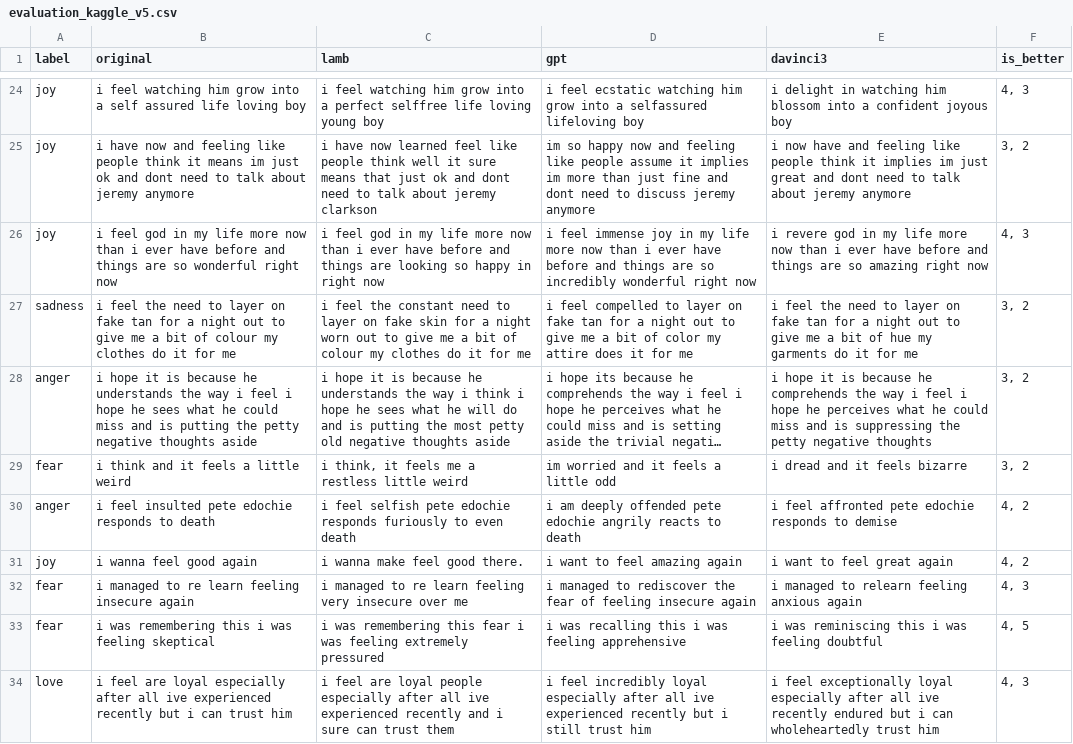
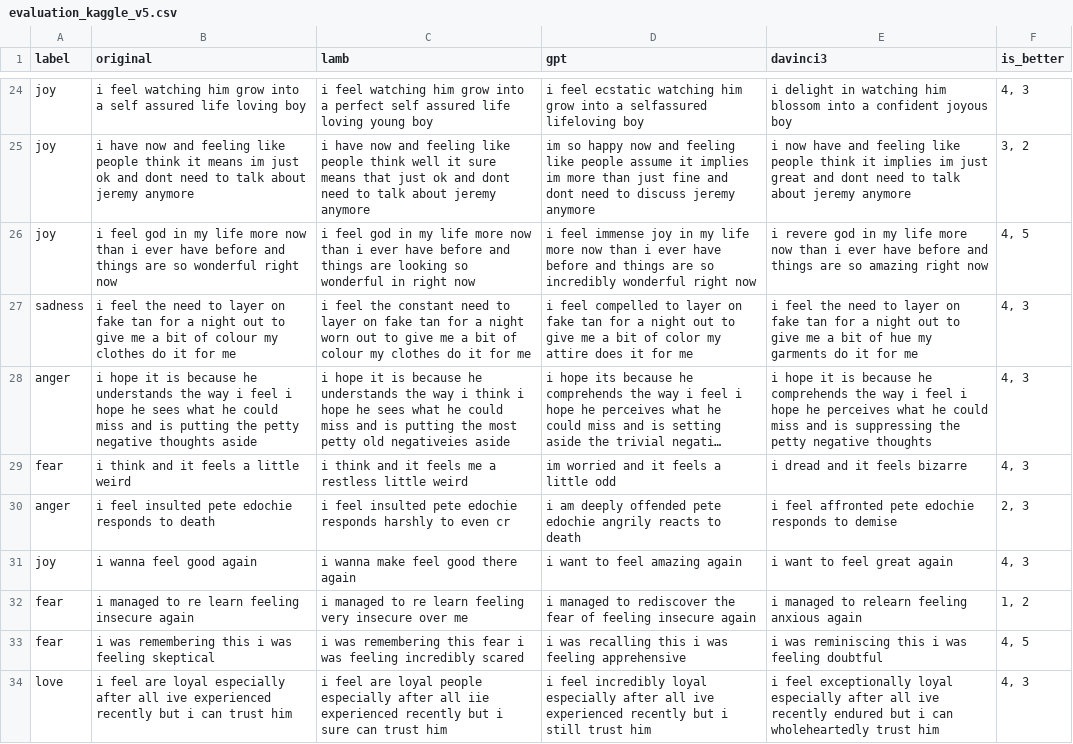
Before and after one commit to cc0408/emo_enhance, a CSV file: eval/evaluation_kaggle_v5.csv, drawn as a sheet; only a part is shown, gaps mark what is left out; long unchanged cells end in …; the diff covers the shown part only; the diff names each change by its address in the sheet, - before the commit and + after, or states it on an @@ line.

```diff
--- a/eval/evaluation_kaggle_v5.csv
+++ b/eval/evaluation_kaggle_v5.csv
-C24 (lamb): …a perfect selffree life loving…
+C24 (lamb): …a perfect self assured life loving…
-C25 (lamb): …have now learned feel like people think well it sure means that just ok and dont need to talk about jeremy clarkson
+C25 (lamb): …have now and feeling like people think well it sure means that just ok and dont need to talk about jeremy anymore
-C26 (lamb): …looking so happy in right…
+C26 (lamb): …looking so wonderful in right…
-F26 (is_better): 4, 3
+F26 (is_better): 4, 5
-C27 (lamb): …on fake skin for a…
+C27 (lamb): …on fake tan for a…
-F27:F29 (is_better): 3, 2
+F27:F29 (is_better): 4, 3
-C28 (lamb): …what he will do and is putting the most petty old negative thoughts aside
+C28 (lamb): …what he could miss and is putting the most petty old negativeies aside
-C29 (lamb): i think, it feels…
+C29 (lamb): i think and it feels…
-C30 (lamb): i feel selfish pete edochie responds furiously to even death
+C30 (lamb): i feel insulted pete edochie responds harshly to even cr
-F30 (is_better): 4, 2
+F30 (is_better): 2, 3
-C31 (lamb): i wanna make feel good there.
+C31 (lamb): i wanna make feel good there again
-F31 (is_better): 4, 2
+F31 (is_better): 4, 3
-F32 (is_better): 4, 3
+F32 (is_better): 1, 2
-C33 (lamb): …was feeling extremely pressured
+C33 (lamb): …was feeling incredibly scared
-C34 (lamb): …after all ive experienced recently and i sure can trust them
+C34 (lamb): …after all iie experienced recently but i sure can trust him
```
Also changed, not shown: 75 edited cells elsewhere in this file.
